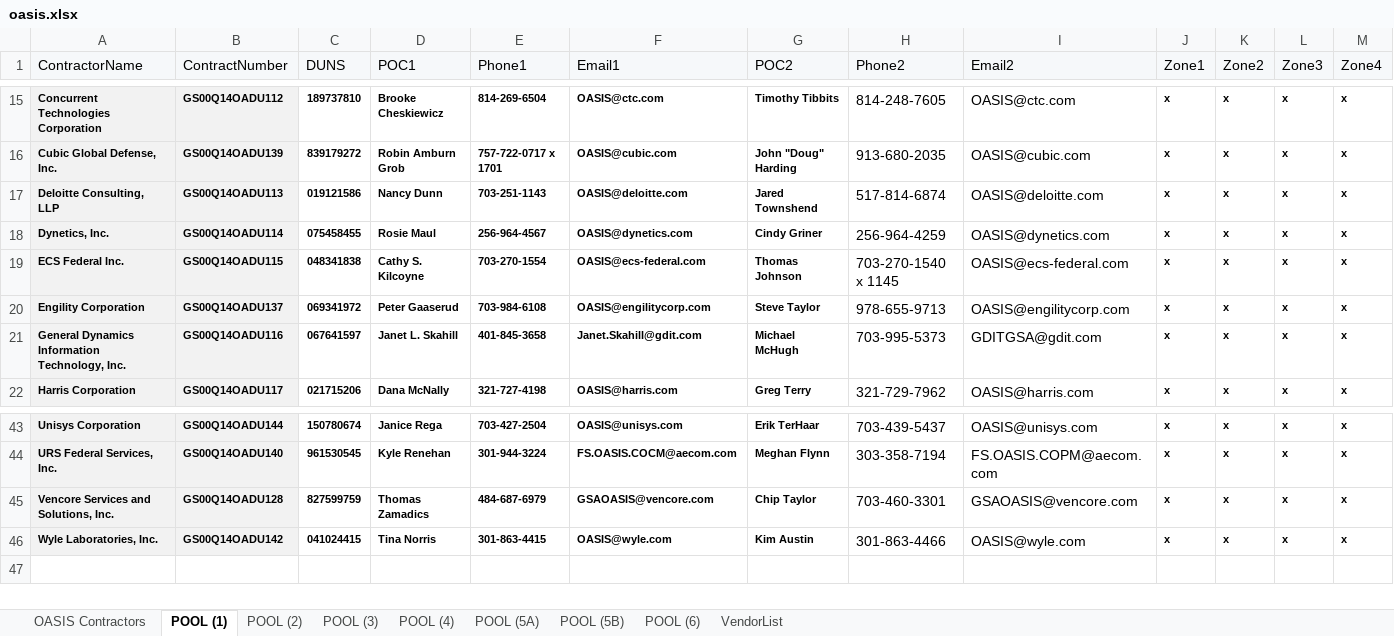
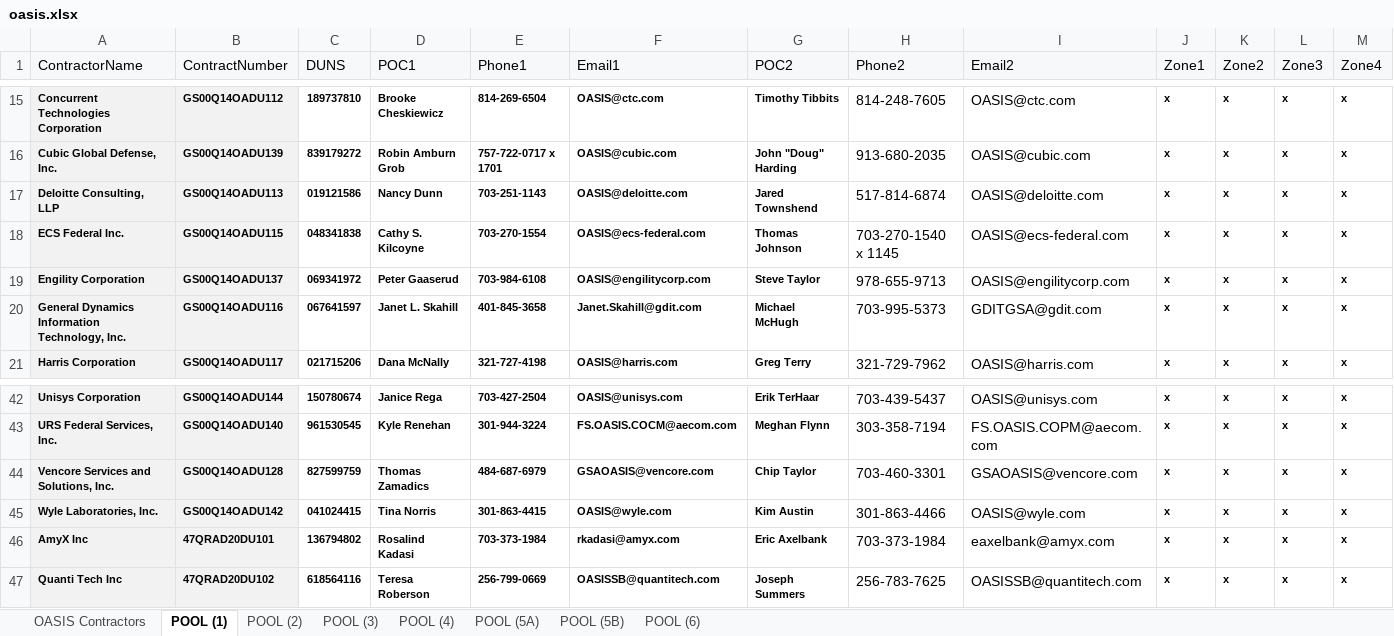
Before and after one commit to gwx-oss/discovery, an Excel workbook: app/data/pools/oasis.xlsx, sheet POOL (1), drawn as a sheet; only a part is shown, gaps mark what is left out; values as stored, in another font and other column widths than the file's, no borders; removed rows and columns are numbered as before the commit, all else as after; rows hold the shown columns only; the diff names each change by its address in the sheet, - before the commit and + after, or states it on an @@ line.

Commit message:
Updated vendors data for oasis and oasis_sb

```diff
--- a/app/data/pools/oasis.xlsx (sheet POOL (1))
+++ b/app/data/pools/oasis.xlsx (sheet POOL (1))
-sheet tab: VendorList
-row 18: Dynetics, Inc. | GS00Q14OADU114 | 075458455 | Rosie Maul | 256-964-4567 | OASIS@dynetics.com | Cindy Griner | 256-964-4259 | OASIS@dynetics.com | x | x | x | x
+row 46: AmyX Inc | 47QRAD20DU101 | 136794802 | Rosalind Kadasi | 703-373-1984 | rkadasi@amyx.com | Eric Axelbank | 703-373-1984 | eaxelbank@amyx.com | x | x | x | x
+row 47: Quanti Tech Inc | 47QRAD20DU102 | 618564116 | Teresa Roberson | 256-799-0669 | OASISSB@quantitech.com | Joseph Summers | 256-783-7625 | OASISSB@quantitech.com | x | x | x | x
```
Also changed, not shown: sheet POOL (2), sheet POOL (4), sheet POOL (3), sheet POOL (6), sheet POOL (5A), 1 other file.
